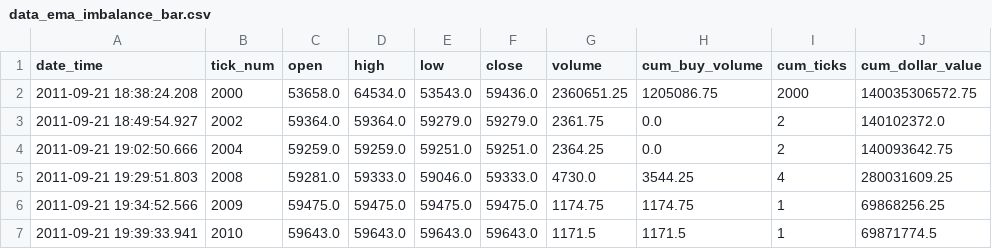
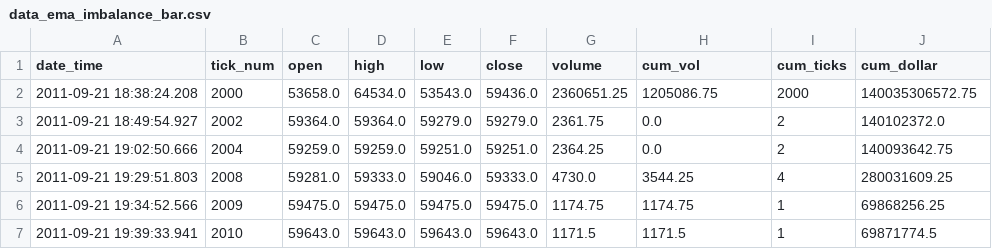
Before and after one commit to LaoKpa/openquant, a CSV file: ml-pipeline/data_ema_imbalance_bar.csv, drawn as a sheet; only a part is shown.

```diff
--- a/ml-pipeline/data_ema_imbalance_bar.csv
+++ b/ml-pipeline/data_ema_imbalance_bar.csv
@@ -1,2 +1,2 @@
-date_time,tick_num,open,high,low,close,volume,cum_buy_volume,cum_ticks,cum_dollar_value
+date_time,tick_num,open,high,low,close,volume,cum_vol,cum_ticks,cum_dollar
 2011-09-21 18:38:24.208,2000,53658.0,64534.0,53543.0,59436.0,2360651.25,1205086.75,2000,140035306572.75
```
Also changed, not shown: 1 other file.
